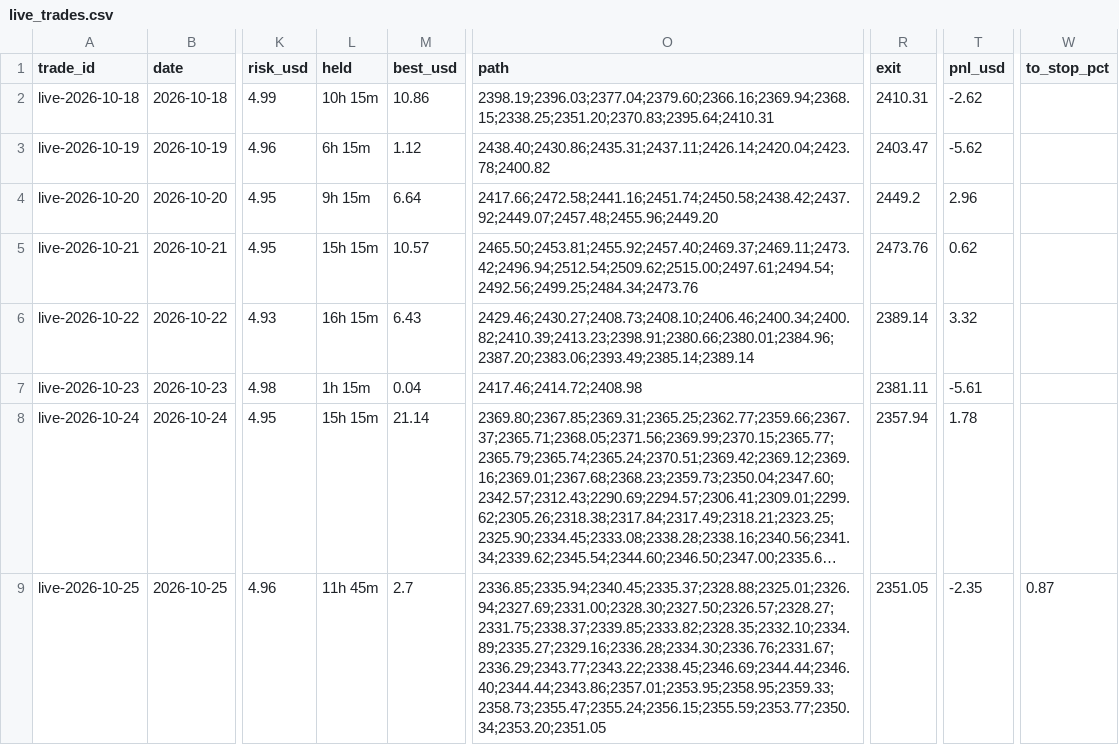
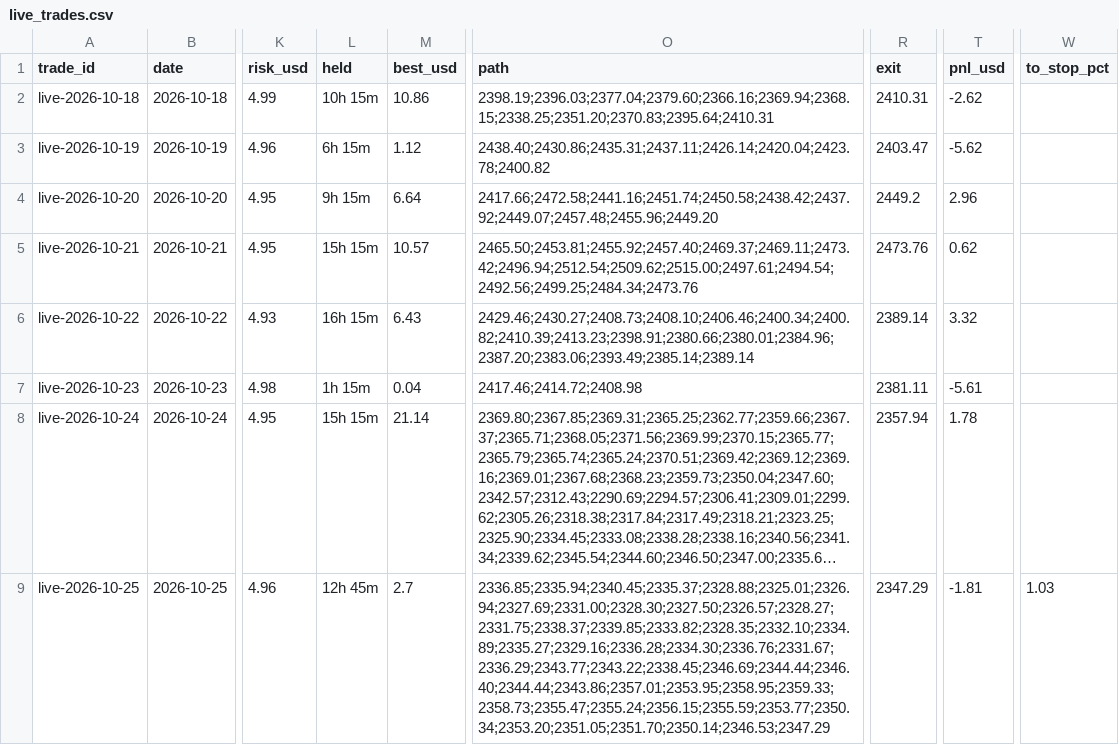
Before and after one commit to debtsolverscanada-lgtm/trading-results, a CSV file: data/live_trades.csv, drawn as a sheet; only a part is shown, gaps mark what is left out; long unchanged cells end in …; the diff names each change by its address in the sheet, - before the commit and + after, or states it on an @@ line.

```diff
--- a/data/live_trades.csv
+++ b/data/live_trades.csv
-L9 (held): 11h 45m
+L9 (held): 12h 45m
-O9 (path): 2336.85;2335.94;2340.45;2335.37;2328.88;2325.01;2326.94;2327.69;2331.00;2328.30;2327.50;2326.57;2328.27;2331.75;2338.37;2339.85;2333.82;2328.35;2332.10;2334.89;2335.27;2329.16;2336.28;2334.30;2336.76;2331.67;2336.29;2343.77;2343.22;2338.45;2346.69;2344.44;2346.40;2344.44;2343.86;2357.01;2353.95;2358.95;2359.33;2358.73;2355.47;2355.24;2356.15;2355.59;2353.77;2350.34;2353.20;2351.05
+O9 (path): 2336.85;2335.94;2340.45;2335.37;2328.88;2325.01;2326.94;2327.69;2331.00;2328.30;2327.50;2326.57;2328.27;2331.75;2338.37;2339.85;2333.82;2328.35;2332.10;2334.89;2335.27;2329.16;2336.28;2334.30;2336.76;2331.67;2336.29;2343.77;2343.22;2338.45;2346.69;2344.44;2346.40;2344.44;2343.86;2357.01;2353.95;2358.95;2359.33;2358.73;2355.47;2355.24;2356.15;2355.59;2353.77;2350.34;2353.20;2351.05;2351.70;2350.14;2346.53;2347.29
-R9 (exit): 2351.05
+R9 (exit): 2347.29
-T9 (pnl_usd): -2.35
+T9 (pnl_usd): -1.81
-W9 (to_stop_pct): 0.87
+W9 (to_stop_pct): 1.03
```
Also changed, not shown: data/lessons.csv, data/live_status.csv, 5 other files.
